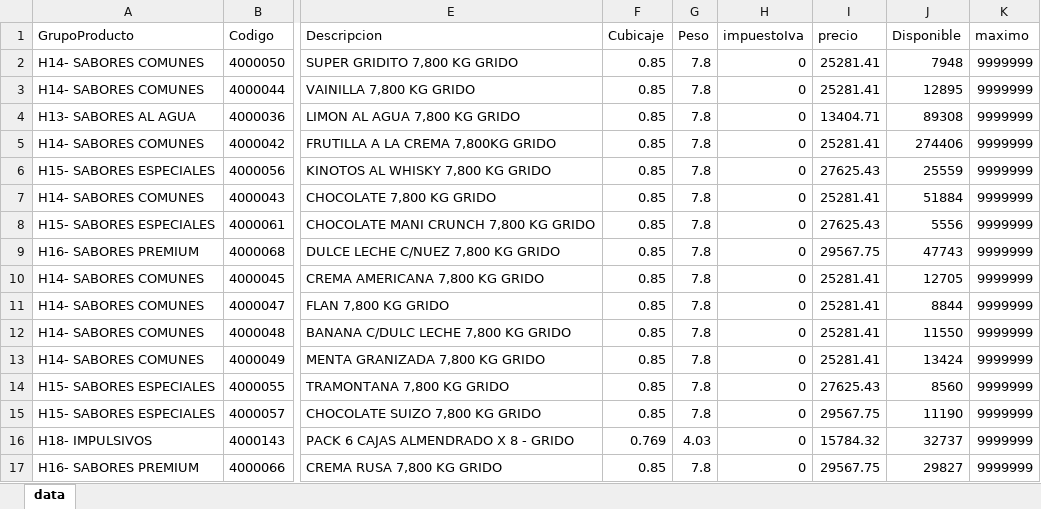
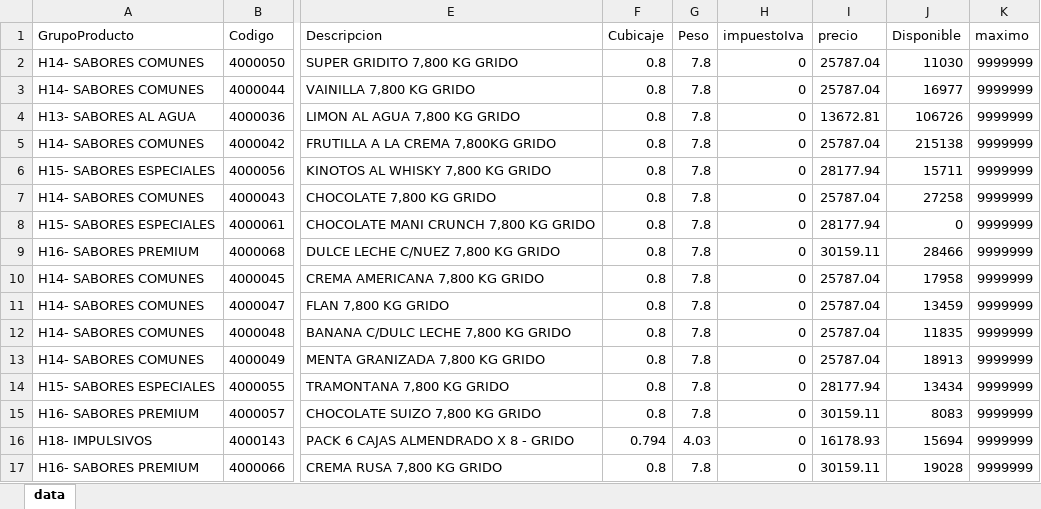
Before and after one commit to ayankilevich-cpu/grido-pedido-semanal, an Excel workbook: data/carrito_template.xlsx, sheet data, drawn as a sheet; only a part is shown, gaps mark what is left out; values as stored, in another font and other column widths than the file's, no borders; the diff covers the shown part only; the diff names each change by its address in the sheet, - before the commit and + after, or states it on an @@ line.

```diff
--- a/data/carrito_template.xlsx (sheet data)
+++ b/data/carrito_template.xlsx (sheet data)
-F2:F15 (Cubicaje): 0.85
+F2:F15 (Cubicaje): 0.8
-I2:I3 (precio): 25281.41
+I2:I3 (precio): 25787.04
-J2 (Disponible): 7948
+J2 (Disponible): 11030
-J3 (Disponible): 12895
+J3 (Disponible): 16977
-I4 (precio): 13404.71
+I4 (precio): 13672.81
-J4 (Disponible): 89308
+J4 (Disponible): 106726
-I5 (precio): 25281.41
+I5 (precio): 25787.04
-J5 (Disponible): 274406
+J5 (Disponible): 215138
-I6 (precio): 27625.43
+I6 (precio): 28177.94
-J6 (Disponible): 25559
+J6 (Disponible): 15711
-I7 (precio): 25281.41
+I7 (precio): 25787.04
-J7 (Disponible): 51884
+J7 (Disponible): 27258
-I8 (precio): 27625.43
+I8 (precio): 28177.94
-J8 (Disponible): 5556
+J8 (Disponible): 0
-I9 (precio): 29567.75
+I9 (precio): 30159.11
-J9 (Disponible): 47743
+J9 (Disponible): 28466
-I10:I13 (precio): 25281.41
+I10:I13 (precio): 25787.04
-J10 (Disponible): 12705
+J10 (Disponible): 17958
-J11 (Disponible): 8844
+J11 (Disponible): 13459
-J12 (Disponible): 11550
+J12 (Disponible): 11835
-J13 (Disponible): 13424
+J13 (Disponible): 18913
-I14 (precio): 27625.43
+I14 (precio): 28177.94
-J14 (Disponible): 8560
+J14 (Disponible): 13434
-A15 (GrupoProducto): H15- SABORES ESPECIALES
+A15 (GrupoProducto): H16- SABORES PREMIUM
-I15 (precio): 29567.75
+I15 (precio): 30159.11
-J15 (Disponible): 11190
+J15 (Disponible): 8083
-F16 (Cubicaje): 0.769
+F16 (Cubicaje): 0.794
-I16 (precio): 15784.32
+I16 (precio): 16178.93
-J16 (Disponible): 32737
+J16 (Disponible): 15694
-F17 (Cubicaje): 0.85
+F17 (Cubicaje): 0.8
-I17 (precio): 29567.75
+I17 (precio): 30159.11
-J17 (Disponible): 29827
+J17 (Disponible): 19028
```
Also changed, not shown: 21 added rows, 10 removed rows and 481 edited cells elsewhere in this sheet, 2 other files.
